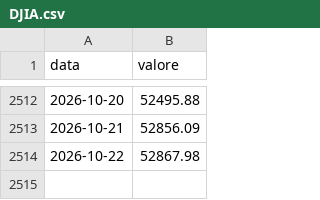
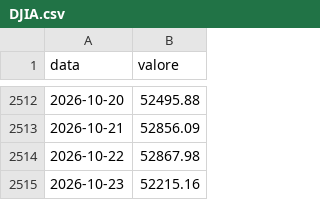
Before and after one commit to yahyaallouchi5-2025/cot-radar, a CSV file: DJIA.csv, drawn as a sheet; only a part is shown, gaps mark what is left out; the diff names each change by its address in the sheet, - before the commit and + after, or states it on an @@ line.

```diff
--- a/DJIA.csv
+++ b/DJIA.csv
+row 2515: 2026-10-23 | 52215.16
```
Also changed, not shown: 2 other files.
